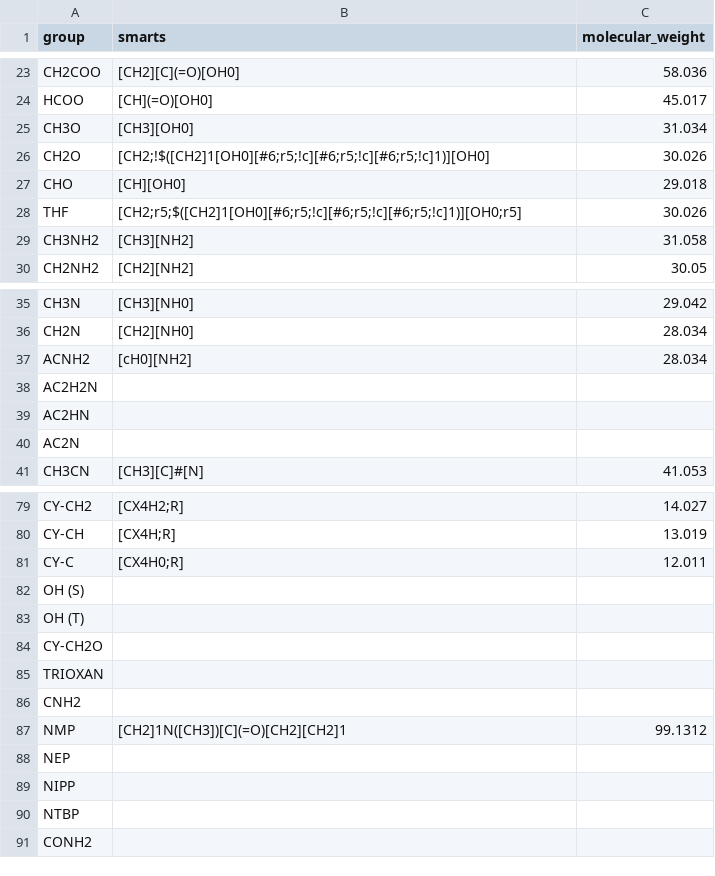
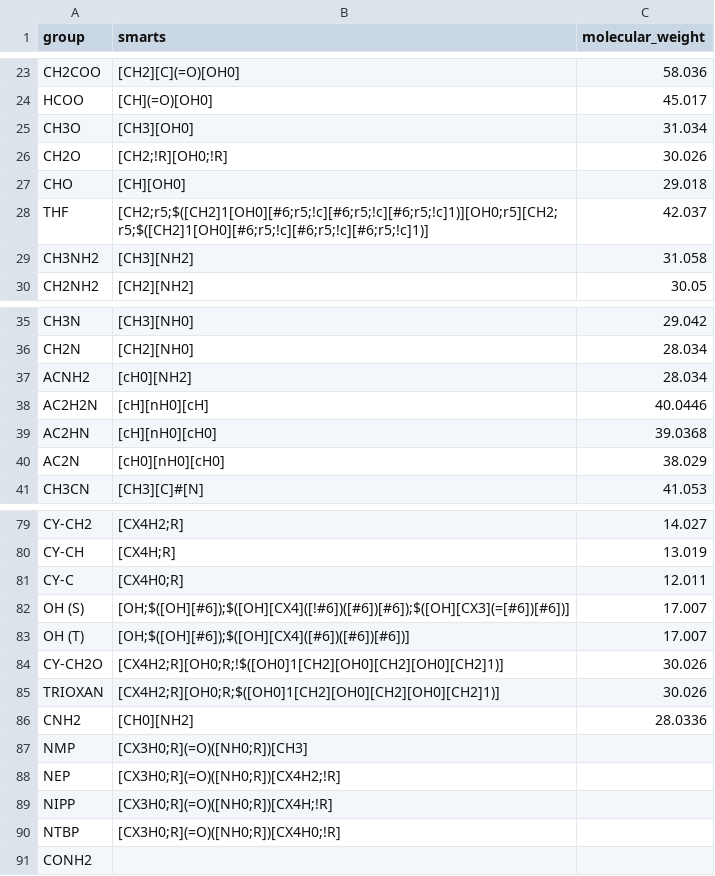
Before and after one commit to ipqa-research/ugropy, a CSV file: ugropy/groupscsv/dortmund/dortmund_subgroups.csv, drawn as a sheet; only a part is shown, gaps mark what is left out.

Commit message:
more grupitos

```diff
--- a/ugropy/groupscsv/dortmund/dortmund_subgroups.csv
+++ b/ugropy/groupscsv/dortmund/dortmund_subgroups.csv
@@ -25,5 +25,5 @@ HCOO|[CH](=O)[OH0]|45.017
 CH3O|[CH3][OH0]|31.034
-CH2O|[CH2;!$([CH2]1[OH0][#6;r5;!c][#6;r5;!c][#6;r5;!c]1)][OH0]|30.026
+CH2O|[CH2;!R][OH0;!R]|30.026
 CHO|[CH][OH0]|29.018
-THF|[CH2;r5;$([CH2]1[OH0][#6;r5;!c][#6;r5;!c][#6;r5;!c]1)][OH0;r5]|30.026
+THF|[CH2;r5;$([CH2]1[OH0][#6;r5;!c][#6;r5;!c][#6;r5;!c]1)][OH0;r5][CH2;r5;$([CH2]1[OH0][#6;r5;!c][#6;r5;!c][#6;r5;!c]1)]|42.037
 CH3NH2|[CH3][NH2]|31.058
@@ -37,5 +37,5 @@ CH2N|[CH2][NH0]|28.034
 ACNH2|[cH0][NH2]|28.034
-AC2H2N||
-AC2HN||
-AC2N||
+AC2H2N|[cH][nH0][cH]|40.0446
+AC2HN|[cH][nH0][cH0]|39.0368
+AC2N|[cH0][nH0][cH0]|38.029
 CH3CN|[CH3][C]#[N]|41.053
@@ -81,11 +81,11 @@ CY-CH|[CX4H;R]|13.019
 CY-C|[CX4H0;R]|12.011
-OH (S)||
-OH (T)||
-CY-CH2O||
-TRIOXAN||
-CNH2||
-NMP|[CH2]1N([CH3])[C](=O)[CH2][CH2]1|99.1312
-NEP||
-NIPP||
-NTBP||
+OH (S)|[OH;$([OH][#6]);$([OH][CX4]([!#6])([#6])[#6]);$([OH][CX3](=[#6])[#6])]|17.007
+OH (T)|[OH;$([OH][#6]);$([OH][CX4]([#6])([#6])[#6])]|17.007
+CY-CH2O|[CX4H2;R][OH0;R;!$([OH0]1[CH2][OH0][CH2][OH0][CH2]1)]|30.026
+TRIOXAN|[CX4H2;R][OH0;R;$([OH0]1[CH2][OH0][CH2][OH0][CH2]1)]|30.026
+CNH2|[CH0][NH2]|28.0336
+NMP|[CX3H0;R](=O)([NH0;R])[CH3]|
+NEP|[CX3H0;R](=O)([NH0;R])[CX4H2;!R]|
+NIPP|[CX3H0;R](=O)([NH0;R])[CX4H;!R]|
+NTBP|[CX3H0;R](=O)([NH0;R])[CX4H0;!R]|
 CONH2||
```
